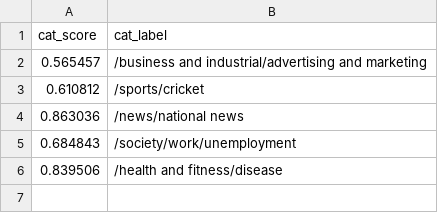
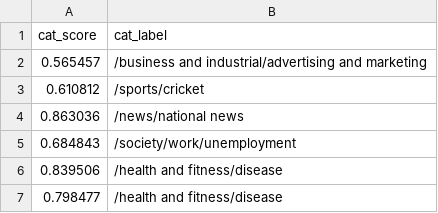
Before and after one commit to Zephyrs3/Sentiment_analysis, a CSV file: catop.csv, drawn as a sheet.

Commit message:
Updated

```diff
--- a/catop.csv
+++ b/catop.csv
@@ -6 +6,2 @@ cat_score,cat_label
 0.839506,/health and fitness/disease
+0.798477,/health and fitness/disease
```
